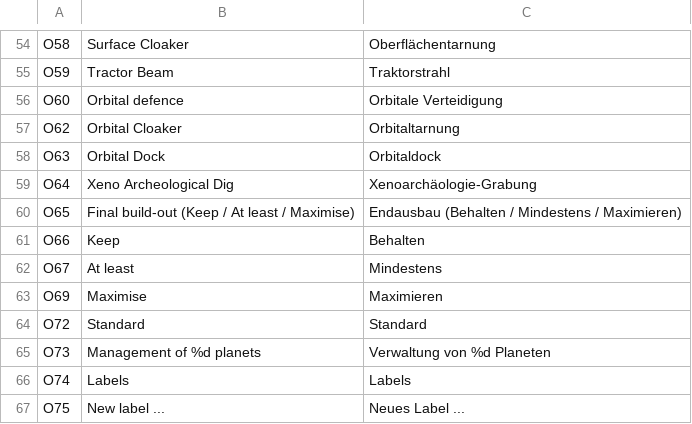
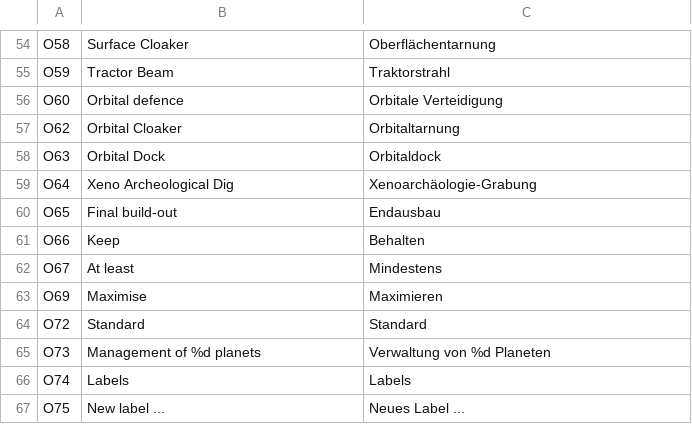
Before and after one commit to seinengel885/OpenAscendance, a TSV file: src/lang/de/openascendance.tsv, drawn as a sheet; only a part is shown, gaps mark what is left out.

```diff
--- a/src/lang/de/openascendance.tsv
+++ b/src/lang/de/openascendance.tsv
@@ -59,3 +59,3 @@ O63	Orbital Dock	Orbitaldock
 O64	Xeno Archeological Dig	Xenoarchäologie-Grabung
-O65	Final build-out (Keep / At least / Maximise)	Endausbau (Behalten / Mindestens / Maximieren)
+O65	Final build-out	Endausbau
 O66	Keep	Behalten
```
Also changed, not shown: 1 other file.
